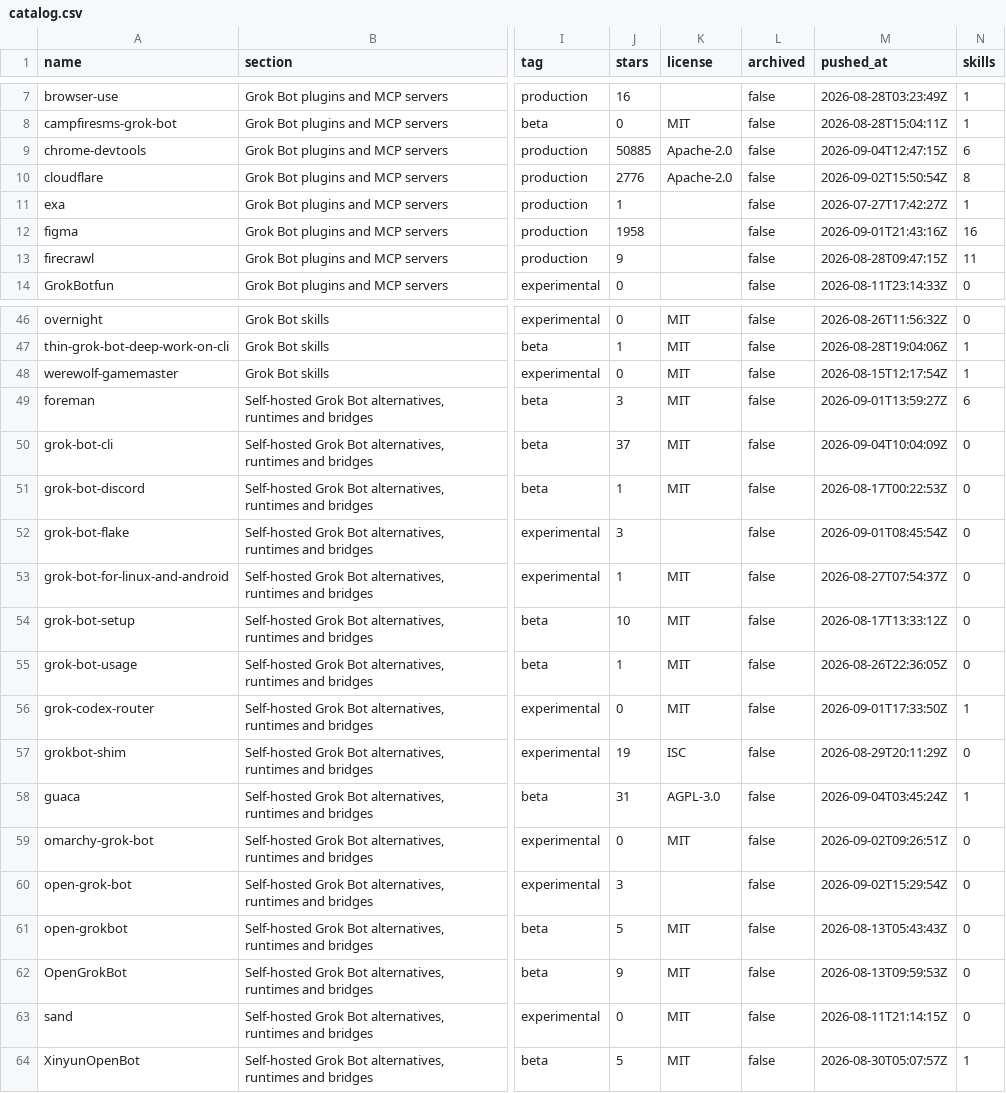
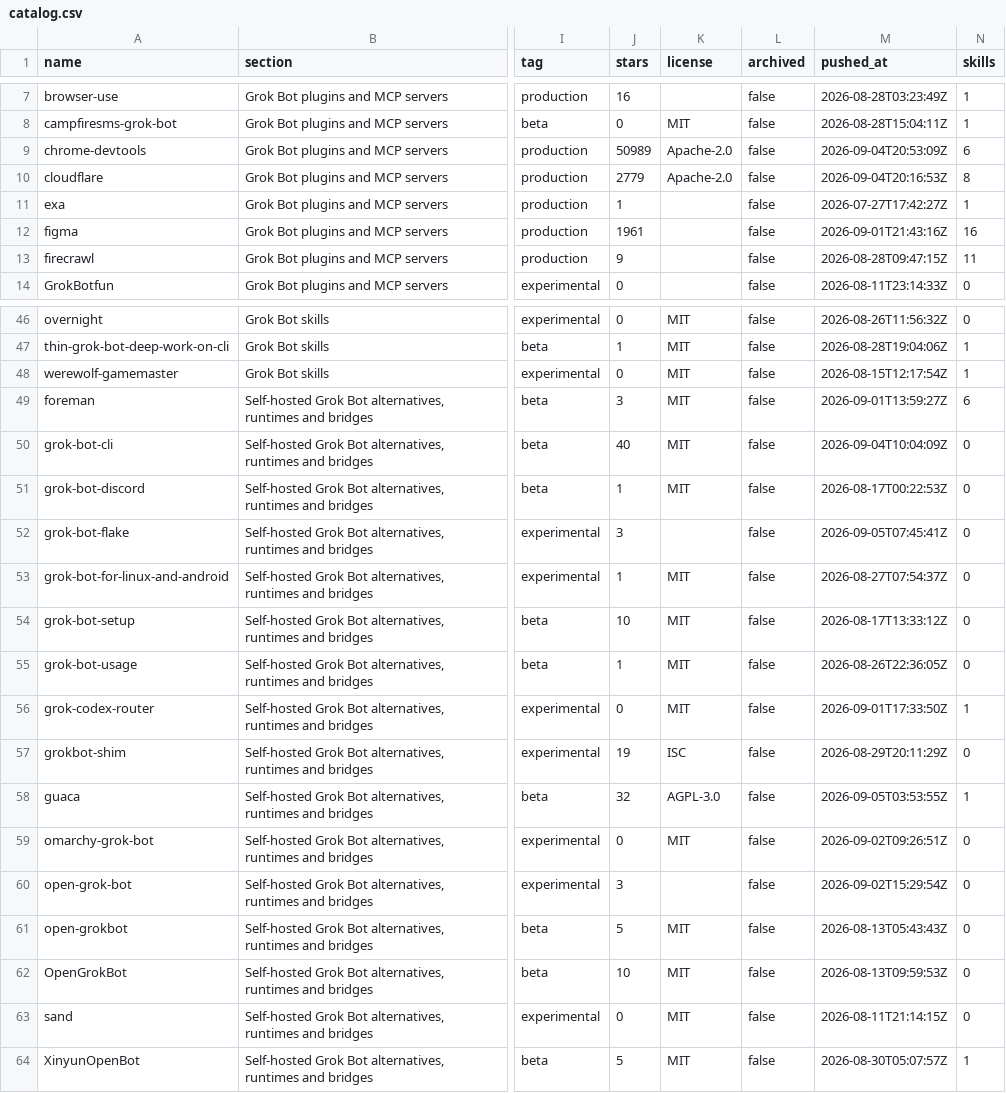
Before and after one commit to ZeroPointRepo/awesome-grok-bot, a CSV file: catalog.csv, drawn as a sheet; only a part is shown, gaps mark what is left out; the diff covers the shown part only; the diff names each change by its address in the sheet, - before the commit and + after, or states it on an @@ line.

```diff
--- a/catalog.csv
+++ b/catalog.csv
-J9 (stars): 50885
+J9 (stars): 50989
-M9 (pushed_at): 2026-09-04T12:47:15Z
+M9 (pushed_at): 2026-09-04T20:53:09Z
-J10 (stars): 2776
+J10 (stars): 2779
-M10 (pushed_at): 2026-09-02T15:50:54Z
+M10 (pushed_at): 2026-09-04T20:16:53Z
-J12 (stars): 1958
+J12 (stars): 1961
-J50 (stars): 37
+J50 (stars): 40
-M52 (pushed_at): 2026-09-01T08:45:54Z
+M52 (pushed_at): 2026-09-05T07:45:41Z
-J58 (stars): 31
+J58 (stars): 32
-M58 (pushed_at): 2026-09-04T03:45:24Z
+M58 (pushed_at): 2026-09-05T03:53:55Z
-J62 (stars): 9
+J62 (stars): 10
```
Also changed, not shown: 23 edited cells elsewhere in this file, 5 other files.
